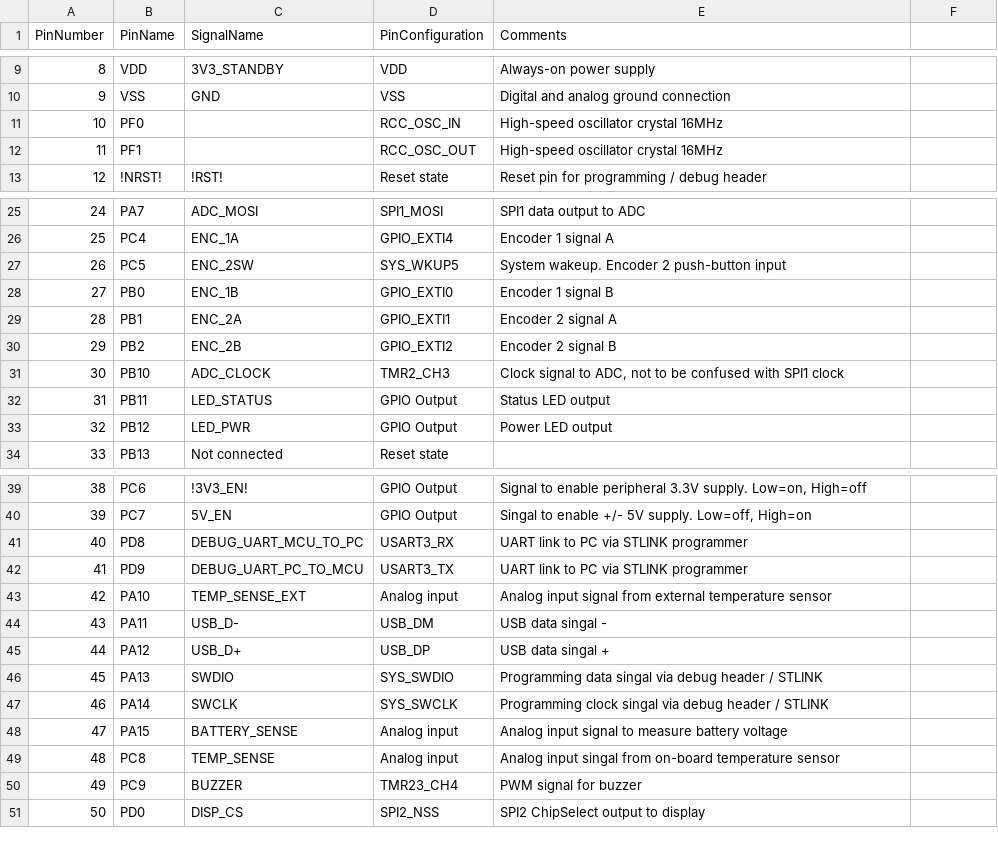
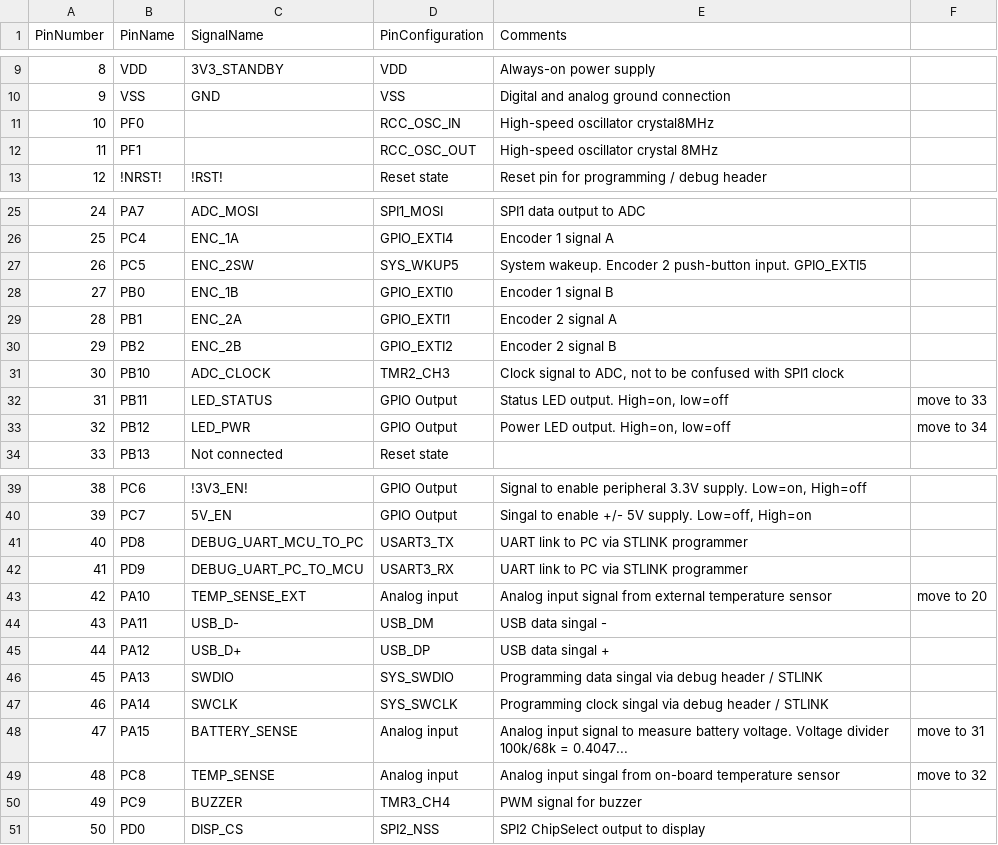
Before and after one commit to soldernerd/LevelMeter, a CSV file: STM32G0B1RET6_Pinout.csv, drawn as a sheet; only a part is shown, gaps mark what is left out; the diff covers the shown part only.

Commit message:
Pinout list edited

```diff
--- a/STM32G0B1RET6_Pinout.csv
+++ b/STM32G0B1RET6_Pinout.csv
@@ -11,2 +11,2 @@ PinNumber;PinName;SignalName;PinConfiguration;Comments
-10;PF0;;RCC_OSC_IN;High-speed oscillator crystal 16MHz
-11;PF1;;RCC_OSC_OUT;High-speed oscillator crystal 16MHz
+10;PF0;;RCC_OSC_IN;High-speed oscillator crystal8MHz;
+11;PF1;;RCC_OSC_OUT;High-speed oscillator crystal 8MHz;
@@ -27 +27 @@ PinNumber;PinName;SignalName;PinConfiguration;Comments
-26;PC5;ENC_2SW;SYS_WKUP5;System wakeup. Encoder 2 push-button input
+26;PC5;ENC_2SW;SYS_WKUP5;System wakeup. Encoder 2 push-button input. GPIO_EXTI5;
@@ -32,2 +32,2 @@ PinNumber;PinName;SignalName;PinConfiguration;Comments
-31;PB11;LED_STATUS;GPIO Output;Status LED output
-32;PB12;LED_PWR;GPIO Output;Power LED output
+31;PB11;LED_STATUS;GPIO Output;Status LED output. High=on, low=off;move to 33
+32;PB12;LED_PWR;GPIO Output;Power LED output. High=on, low=off;move to 34
@@ -41,3 +41,3 @@ PinNumber;PinName;SignalName;PinConfiguration;Comments
-40;PD8;DEBUG_UART_MCU_TO_PC;USART3_RX;UART link to PC via STLINK programmer
-41;PD9;DEBUG_UART_PC_TO_MCU;USART3_TX;UART link to PC via STLINK programmer
-42;PA10;TEMP_SENSE_EXT;Analog input;Analog input signal from external temperature sensor
+40;PD8;DEBUG_UART_MCU_TO_PC;USART3_TX;UART link to PC via STLINK programmer;
+41;PD9;DEBUG_UART_PC_TO_MCU;USART3_RX;UART link to PC via STLINK programmer;
+42;PA10;TEMP_SENSE_EXT;Analog input;Analog input signal from external temperature sensor;move to 20
@@ -48,3 +48,3 @@ PinNumber;PinName;SignalName;PinConfiguration;Comments
-47;PA15;BATTERY_SENSE;Analog input;Analog input signal to measure battery voltage
-48;PC8;TEMP_SENSE;Analog input;Analog input singal from on-board temperature sensor
-49;PC9;BUZZER;TMR23_CH4;PWM signal for buzzer
+47;PA15;BATTERY_SENSE;Analog input;Analog input signal to measure battery voltage. Voltage divider 100k/68k = 0.4047...;move to 31
+48;PC8;TEMP_SENSE;Analog input;Analog input singal from on-board temperature sensor;move to 32
+49;PC9;BUZZER;TMR3_CH4;PWM signal for buzzer;
```
Also changed, not shown: 2 edited cells elsewhere in this file, 1 other file.
